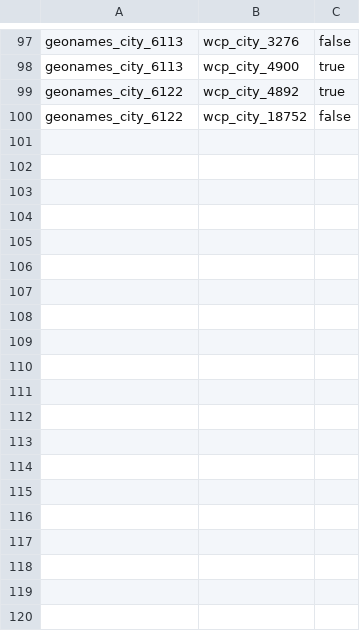
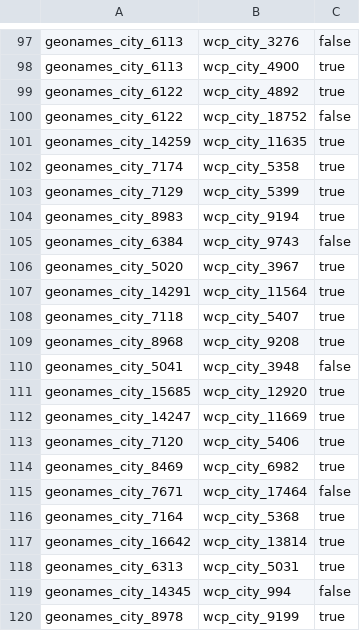
Before and after one commit to ChristianS1991/WebDataIntegration, a CSV file: usecase/geography/goldstandard/identityresolution/wcp_cities_geonames_cities.csv, drawn as a sheet; only a part is shown, gaps mark what is left out; the diff covers the shown part only; the diff names each change by its address in the sheet, - before the commit and + after, or states it on an @@ line.

```diff
--- a/usecase/geography/goldstandard/identityresolution/wcp_cities_geonames_cities.csv
+++ b/usecase/geography/goldstandard/identityresolution/wcp_cities_geonames_cities.csv
+row 101: geonames_city_14259 | wcp_city_11635 | true
+row 102: geonames_city_7174 | wcp_city_5358 | true
+row 103: geonames_city_7129 | wcp_city_5399 | true
+row 104: geonames_city_8983 | wcp_city_9194 | true
+row 105: geonames_city_6384 | wcp_city_9743 | false
+row 106: geonames_city_5020 | wcp_city_3967 | true
+row 107: geonames_city_14291 | wcp_city_11564 | true
+row 108: geonames_city_7118 | wcp_city_5407 | true
+row 109: geonames_city_8968 | wcp_city_9208 | true
+row 110: geonames_city_5041 | wcp_city_3948 | false
+row 111: geonames_city_15685 | wcp_city_12920 | true
+row 112: geonames_city_14247 | wcp_city_11669 | true
+row 113: geonames_city_7120 | wcp_city_5406 | true
+row 114: geonames_city_8469 | wcp_city_6982 | true
+row 115: geonames_city_7671 | wcp_city_17464 | false
+row 116: geonames_city_7164 | wcp_city_5368 | true
+row 117: geonames_city_16642 | wcp_city_13814 | true
+row 118: geonames_city_6313 | wcp_city_5031 | true
+row 119: geonames_city_14345 | wcp_city_994 | false
+row 120: geonames_city_8978 | wcp_city_9199 | true
```
Also changed, not shown: 11 added rows elsewhere in this file, usecase/geography/goldstandard/identityresolution/dbp_cities_wcp_cities.csv, usecase/geography/goldstandard/identityresolution/dbp_countries_wb_countries.csv, 7 other files.
